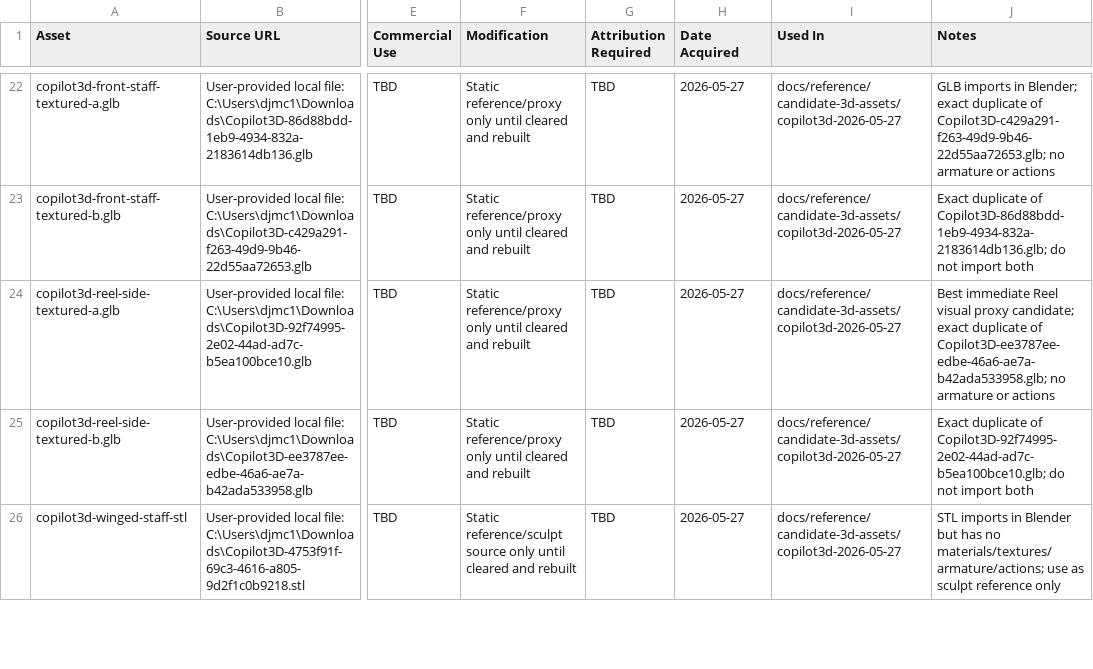
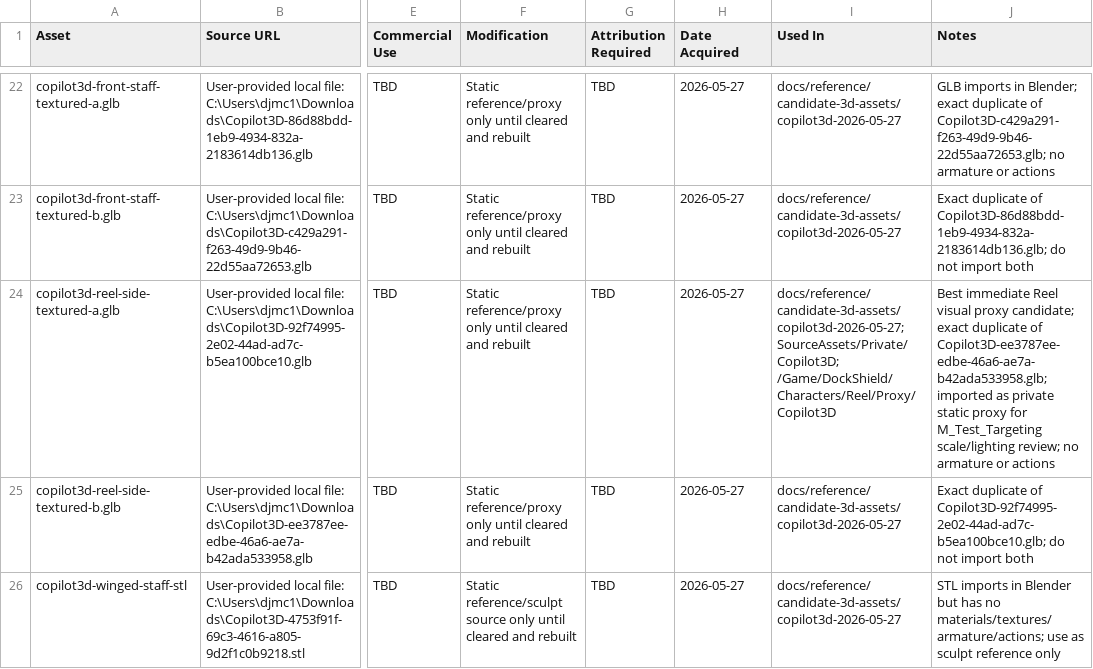
Before and after one commit to Drocai/dockshield-castor-bayou, a CSV file: docs/asset-register.csv, drawn as a sheet; only a part is shown, gaps mark what is left out; the diff names each change by its address in the sheet, - before the commit and + after, or states it on an @@ line.

Commit message:
feat: add reel static proxy

```diff
--- a/docs/asset-register.csv
+++ b/docs/asset-register.csv
-I24 (Used In): docs/reference/candidate-3d-assets/copilot3d-2026-05-27
+I24 (Used In): docs/reference/candidate-3d-assets/copilot3d-2026-05-27; SourceAssets/Private/Copilot3D; /Game/DockShield/Characters/Reel/Proxy/Copilot3D
-J24 (Notes): …of Copilot3D-ee3787ee-edbe-46a6-ae7a-b42ada533958.glb; no armature…
+J24 (Notes): …of Copilot3D-ee3787ee-edbe-46a6-ae7a-b42ada533958.glb; imported as private static proxy for M_Test_Targeting scale/lighting review; no armature…
```
Also changed, not shown: 16 other files.
